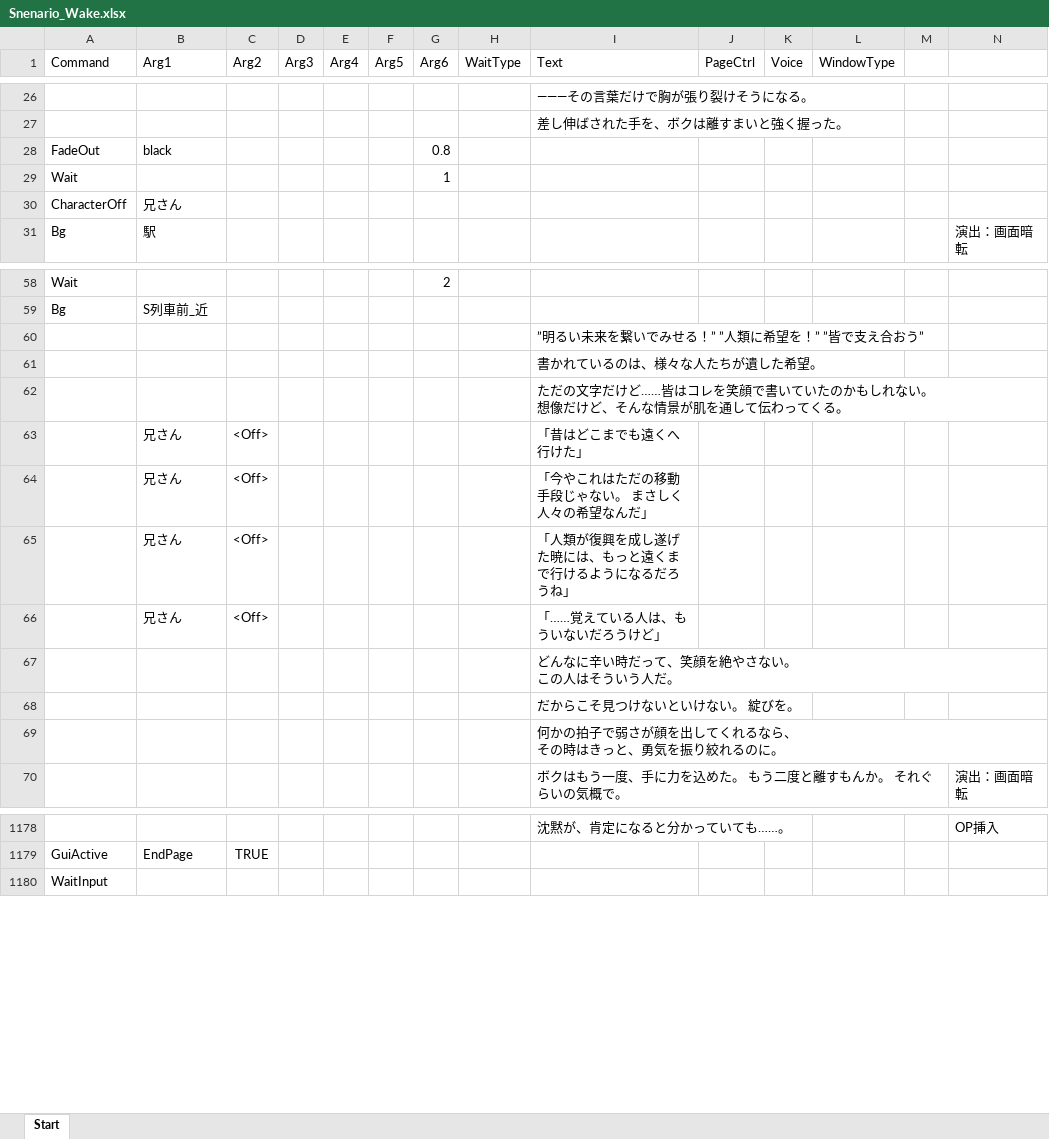
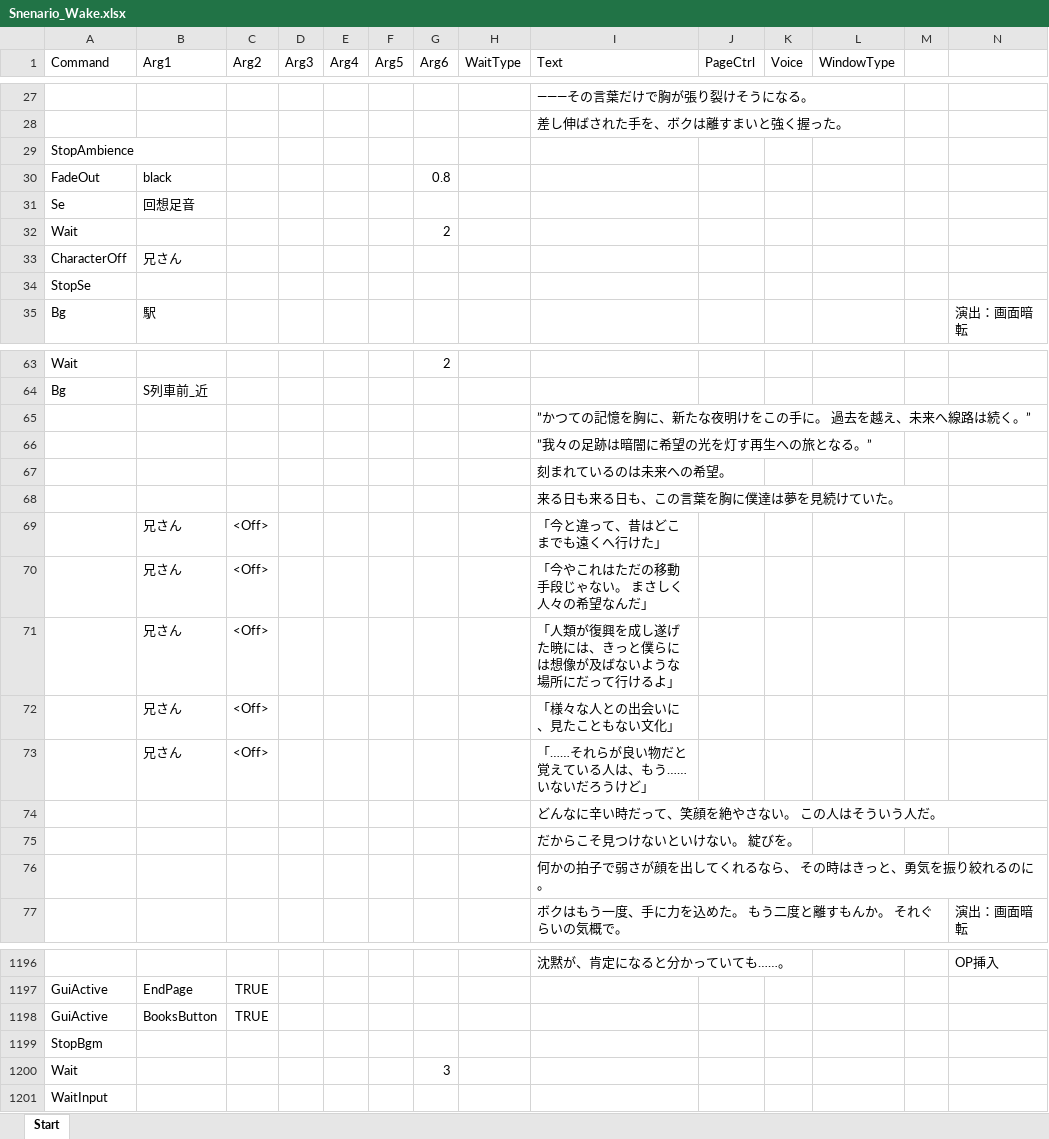
Before and after one commit to WindPow/AriHino, an Excel workbook: AriHino/Assets/ArihinoMain/Scenarios/Snenario_Wake.xlsx, sheet Start, drawn as a sheet; only a part is shown, gaps mark what is left out; values as stored, in another font and other column widths than the file's, no borders; removed rows and columns are numbered as before the commit, all else as after; ↵ is a line break in a cell; the diff covers the shown part only; the diff names each change by its address in the sheet, - before the commit and + after, or states it on an @@ line.

```diff
--- a/AriHino/Assets/ArihinoMain/Scenarios/Snenario_Wake.xlsx (sheet Start)
+++ b/AriHino/Assets/ArihinoMain/Scenarios/Snenario_Wake.xlsx (sheet Start)
+row 29: StopAmbience
-row 29: Wait |  |  |  |  |  | 1
+row 31: Se | 回想足音
+row 32: Wait |  |  |  |  |  | 2
+row 34: StopSe
-I65 (Text): ”明るい未来を繋いでみせる！” ”人類に希望を！” ”皆で支え合おう”
+I65 (Text): ”かつての記憶を胸に、新たな夜明けをこの手に。 過去を越え、未来へ線路は続く。”
-I66 (Text): 書かれているのは、様々な人たちが遺した希望。
+I66 (Text): ”我々の足跡は暗闇に希望の光を灯す再生への旅となる。”
-I67 (Text): ただの文字だけど……皆はコレを笑顔で書いていたのかもしれない。 ↵ 想像だけど、そんな情景が肌を通して伝わってくる。
+I67 (Text): 刻まれているのは未来への希望。
+row 68:  |  |  |  |  |  |  |  | 来る日も来る日も、この言葉を胸に僕達は夢を見続けていた。
-I69 (Text): 「昔はどこまでも遠くへ行けた」
+I69 (Text): 「今と違って、昔はどこまでも遠くへ行けた」
-I71 (Text): 「人類が復興を成し遂げた暁には、もっと遠くまで行けるようになるだろうね」
+I71 (Text): 「人類が復興を成し遂げた暁には、きっと僕らには想像が及ばないような場所にだって行けるよ」
+row 72:  | 兄さん | <Off> |  |  |  |  |  | 「様々な人との出会いに、見たこともない文化」
-I73 (Text): 「……覚えている人は、もういないだろうけど」
+I73 (Text): 「……それらが良い物だと覚えている人は、もう……いないだろうけど」
-I74 (Text): どんなに辛い時だって、笑顔を絶やさない。 ↵ この人はそういう人だ。
+I74 (Text): どんなに辛い時だって、笑顔を絶やさない。 この人はそういう人だ。
-I76 (Text): 何かの拍子で弱さが顔を出してくれるなら、 ↵ その時はきっと、勇気を振り絞れるのに。
+I76 (Text): 何かの拍子で弱さが顔を出してくれるなら、 その時はきっと、勇気を振り絞れるのに。
+row 1198: GuiActive | BooksButton | TRUE
+row 1199: StopBgm
+row 1200: Wait |  |  |  |  |  | 3
```
Also changed, not shown: 15 added rows, 2 removed rows, 2 moved rows and 18 edited cells elsewhere in this sheet, 18 other files.
